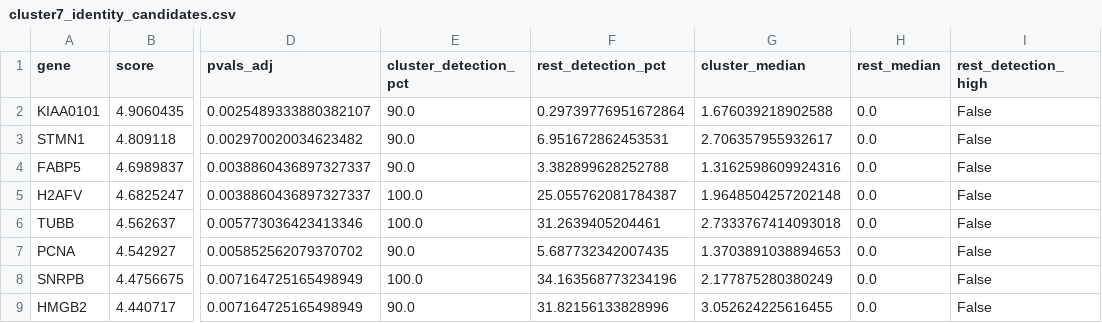
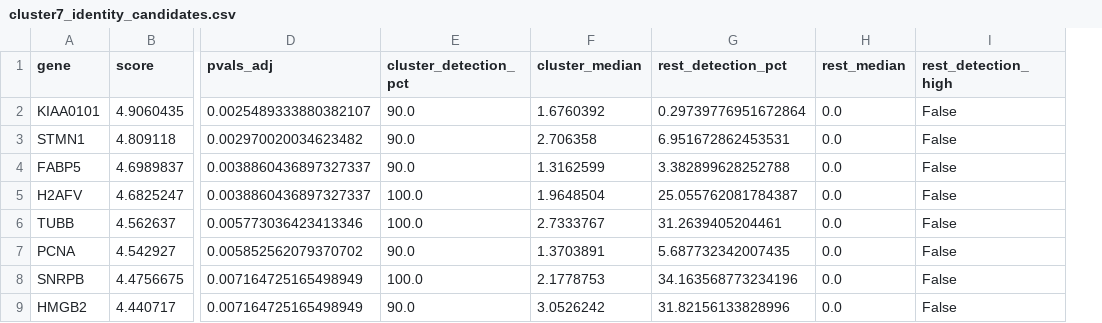
Before and after one commit to Mr-Jaykub/ddls-week5, a CSV file: results/cluster7_analysis/cluster7_identity_candidates.csv, drawn as a sheet; only a part is shown, gaps mark what is left out; removed rows and columns are numbered as before the commit, all else as after; the diff names each change by its address in the sheet, - before the commit and + after, or states it on an @@ line.

```diff
--- a/results/cluster7_analysis/cluster7_identity_candidates.csv
+++ b/results/cluster7_analysis/cluster7_identity_candidates.csv
+column F (cluster_median), rows 2-9: 1.6760392 | 2.706358 | 1.3162599 | 1.9648504 | 2.7333767 | 1.3703891 | 2.1778753 | 3.0526242
-column G (cluster_median), rows 2-9: 1.676039218902588 | 2.706357955932617 | 1.3162598609924316 | 1.9648504257202148 | 2.7333767414093018 | 1.3703891038894653 | 2.177875280380249 | 3.052624225616455
```
Also changed, not shown: results/cluster7_analysis/cluster7_leave_out_stability.csv, results/cluster7_analysis/cluster7_per_cell_lineage.csv, 7 other files.
